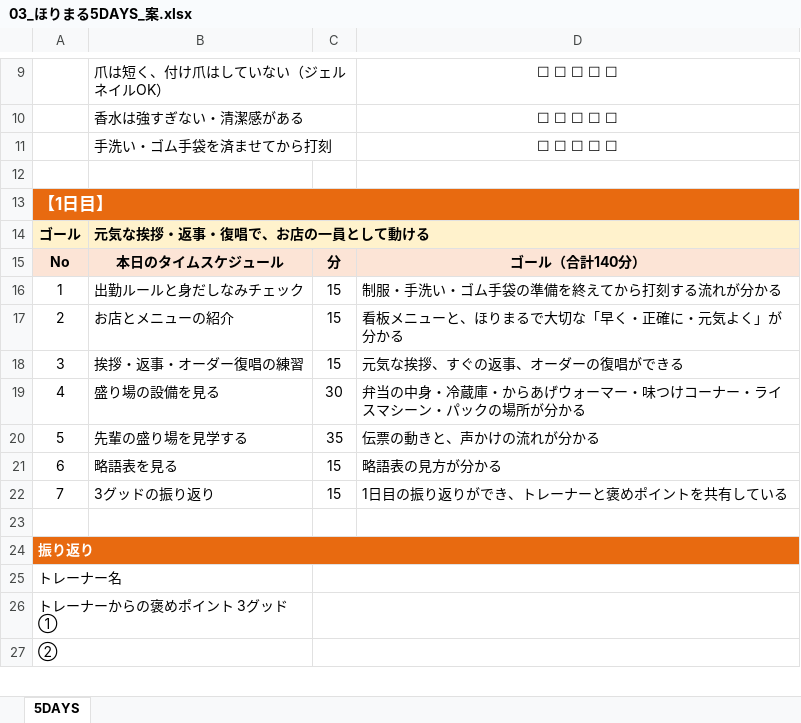
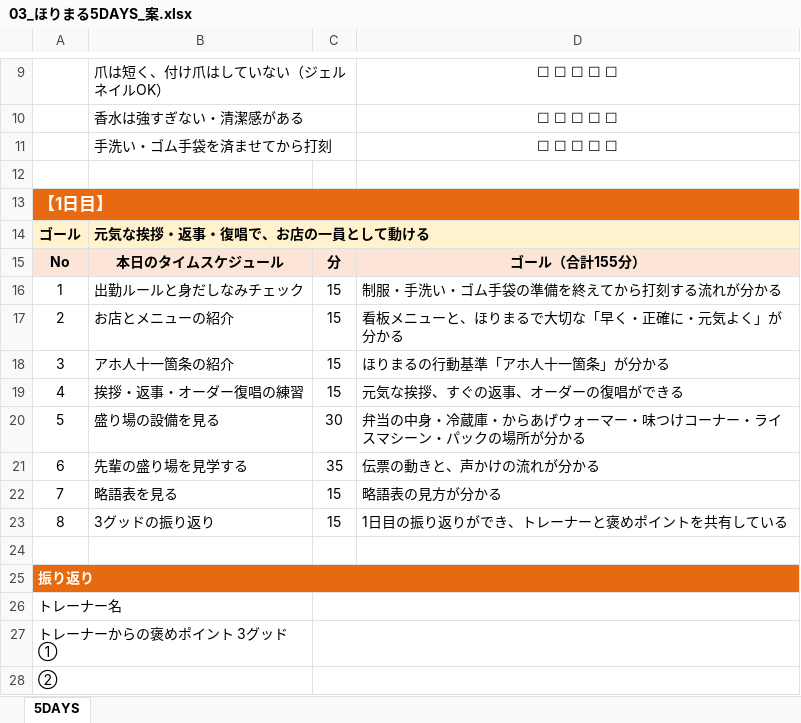
Before and after one commit to ahouprojectmaimai-beep/claude, an Excel workbook: horimaru/03_ほりまる5DAYS_案.xlsx, sheet 5DAYS, drawn as a sheet; only a part is shown, gaps mark what is left out; values as stored, in another font and other column widths than the file's, no borders; addresses are those after the commit; the diff names each change by its address in the sheet, - before the commit and + after, or states it on an @@ line.

```diff
--- a/horimaru/03_ほりまる5DAYS_案.xlsx (sheet 5DAYS)
+++ b/horimaru/03_ほりまる5DAYS_案.xlsx (sheet 5DAYS)
-D15: ゴール（合計140分）
+D15: ゴール（合計155分）
+row 18: 3 | アホ人十一箇条の紹介 | 15 | ほりまるの行動基準「アホ人十一箇条」が分かる
-A19: 3
+A19: 4
-A20: 4
+A20: 5
-A21: 5
+A21: 6
-A22: 6
+A22: 7
-A23: 7
+A23: 8
```
Also changed, not shown: horimaru/02_ほりまる習熟度シート_案.xlsx.
